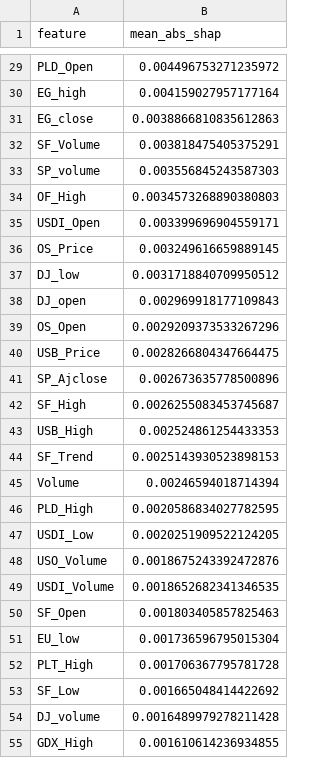
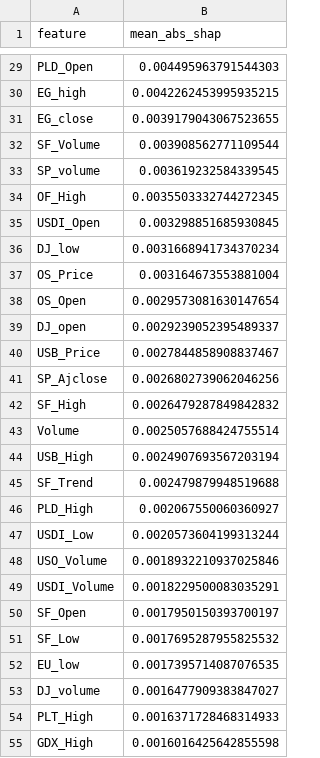
Before and after one commit to Ericakgn-24/gold-price-ltv-analysis, a CSV file: outputs/shap_feature_importance_xgb.csv, drawn as a sheet; only a part is shown, gaps mark what is left out; removed rows and columns are numbered as before the commit, all else as after; the diff covers the shown part only; the diff names each change by its address in the sheet, - before the commit and + after, or states it on an @@ line.

```diff
--- a/outputs/shap_feature_importance_xgb.csv
+++ b/outputs/shap_feature_importance_xgb.csv
-B29 (mean_abs_shap): 0.004496753271235972
+B29 (mean_abs_shap): 0.004495963791544303
-B30 (mean_abs_shap): 0.004159027957177164
+B30 (mean_abs_shap): 0.0042262453995935215
-B31 (mean_abs_shap): 0.0038866810835612863
+B31 (mean_abs_shap): 0.0039179043067523655
-B32 (mean_abs_shap): 0.003818475405375291
+B32 (mean_abs_shap): 0.003908562771109544
-B33 (mean_abs_shap): 0.003556845243587303
+B33 (mean_abs_shap): 0.003619232584339545
-B34 (mean_abs_shap): 0.0034573268890380803
+B34 (mean_abs_shap): 0.0035503332744272345
-B35 (mean_abs_shap): 0.003399696904559171
+B35 (mean_abs_shap): 0.003298851685930845
-row 36: OS_Price | 0.003249616659889145
-B36 (mean_abs_shap): 0.0031718840709950512
+B36 (mean_abs_shap): 0.0031668941734370234
-row 38: DJ_open | 0.002969918177109843
+row 37: OS_Price | 0.003164673553881004
-B38 (mean_abs_shap): 0.0029209373533267296
+B38 (mean_abs_shap): 0.0029573081630147654
+row 39: DJ_open | 0.0029239052395489337
-B40 (mean_abs_shap): 0.0028266804347664475
+B40 (mean_abs_shap): 0.0027844858908837467
-B41 (mean_abs_shap): 0.002673635778500896
+B41 (mean_abs_shap): 0.0026802739062046256
-B42 (mean_abs_shap): 0.0026255083453745687
+B42 (mean_abs_shap): 0.0026479287849842832
+row 43: Volume | 0.0025057688424755514
-B44 (mean_abs_shap): 0.002524861254433353
+B44 (mean_abs_shap): 0.0024907693567203194
-B45 (mean_abs_shap): 0.0025143930523898153
+B45 (mean_abs_shap): 0.002479879948519688
-row 45: Volume | 0.00246594018714394
-B46 (mean_abs_shap): 0.0020586834027782595
+B46 (mean_abs_shap): 0.002067550060360927
-B47 (mean_abs_shap): 0.0020251909522124205
+B47 (mean_abs_shap): 0.0020573604199313244
-B48 (mean_abs_shap): 0.0018675243392472876
+B48 (mean_abs_shap): 0.0018932210937025846
-B49 (mean_abs_shap): 0.0018652682341346535
+B49 (mean_abs_shap): 0.0018229500083035291
-B50 (mean_abs_shap): 0.001803405857825463
+B50 (mean_abs_shap): 0.0017950150393700197
-row 51: EU_low | 0.001736596795015304
-row 52: PLT_High | 0.001706367795781728
-B51 (mean_abs_shap): 0.001665048414422692
+B51 (mean_abs_shap): 0.0017695287955825532
+row 52: EU_low | 0.0017395714087076535
-B53 (mean_abs_shap): 0.0016489979278211428
+B53 (mean_abs_shap): 0.0016477909383847027
+row 54: PLT_High | 0.0016371728468314933
-B55 (mean_abs_shap): 0.001610614236934855
+B55 (mean_abs_shap): 0.0016016425642855598
```
Also changed, not shown: 8 added rows, 8 removed rows and 44 edited cells elsewhere in this file, 15 other files.
